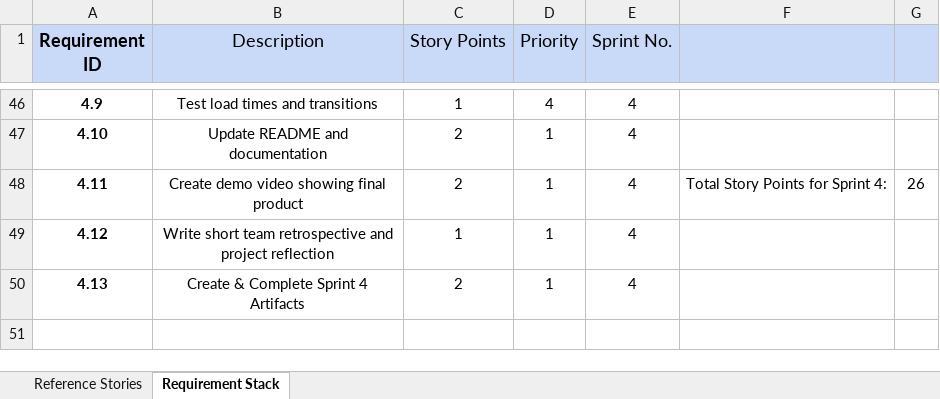
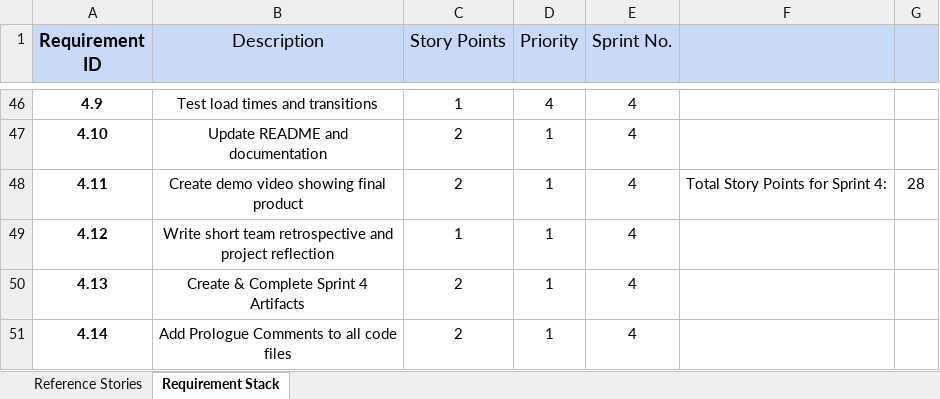
Before and after one commit to traxon99/WeatherSensorAI, an Excel workbook: Documentation/Reference Stories and Requirements Stack.xlsx, sheet Requirement Stack, drawn as a sheet; only a part is shown, gaps mark what is left out; values as stored, in another font and other column widths than the file's, no borders; charts and pictures not drawn; the diff names each change by its address in the sheet, - before the commit and + after, or states it on an @@ line.

Commit message:
Updated Requirements Stack
Added Prologue Comments to Sprint 4

```diff
--- a/Documentation/Reference Stories and Requirements Stack.xlsx (sheet Requirement Stack)
+++ b/Documentation/Reference Stories and Requirements Stack.xlsx (sheet Requirement Stack)
-G48: 26
+G48: 28
+row 51: 4.14 | Add Prologue Comments to all code files | 2 | 1 | 4
```
